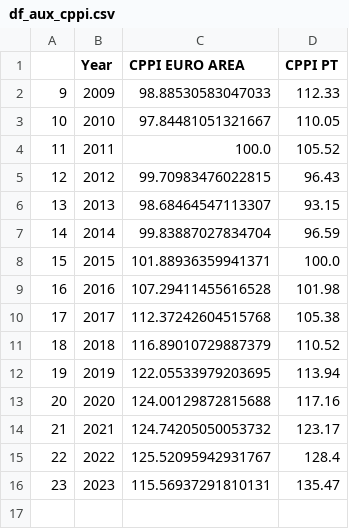
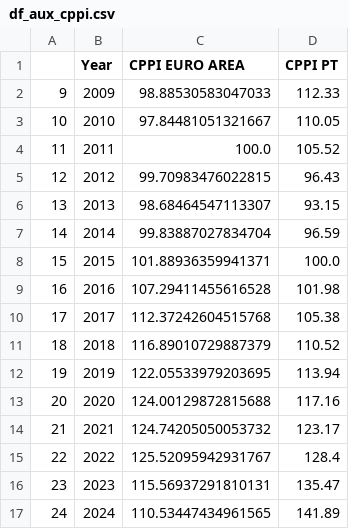
Before and after one commit to TRAVEL-GVM/Data, a CSV file: Data/Market Risk/df_aux_cppi.csv, drawn as a sheet; the diff names each change by its address in the sheet, - before the commit and + after, or states it on an @@ line.

```diff
--- a/Data/Market Risk/df_aux_cppi.csv
+++ b/Data/Market Risk/df_aux_cppi.csv
+row 17: 24 | 2024 | 110.53447434961565 | 141.89
```
Also changed, not shown: Data/Market Risk/df_benchmarks.csv, Data/Market Risk/df_fx.csv, 3 other files.
